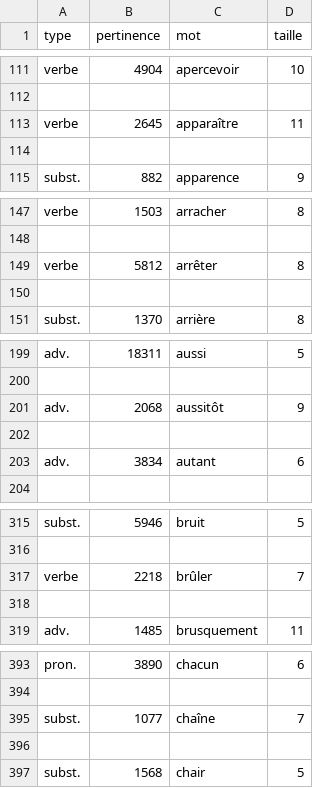
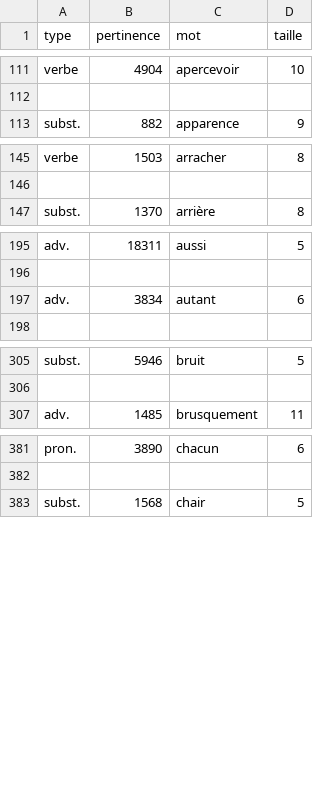
Before and after one commit to NakuDev/DactyloFun, a CSV file: dictout.csv, drawn as a sheet; only a part is shown, gaps mark what is left out; the diff covers the shown part only; the diff names each change by its address in the sheet, - before the commit and + after, or states it on an @@ line.

```diff
--- a/dictout.csv
+++ b/dictout.csv
-row 113: verbe | 2645 | apparaître | 11
-row 114: (empty)
-row 149: verbe | 5812 | arrêter | 8
-row 150: (empty)
-row 201: adv. | 2068 | aussitôt | 9
-row 202: (empty)
-row 317: verbe | 2218 | brûler | 7
-row 318: (empty)
-row 395: subst. | 1077 | chaîne | 7
-row 396: (empty)
```
Also changed, not shown: 80 removed rows elsewhere in this file, 3 other files.
